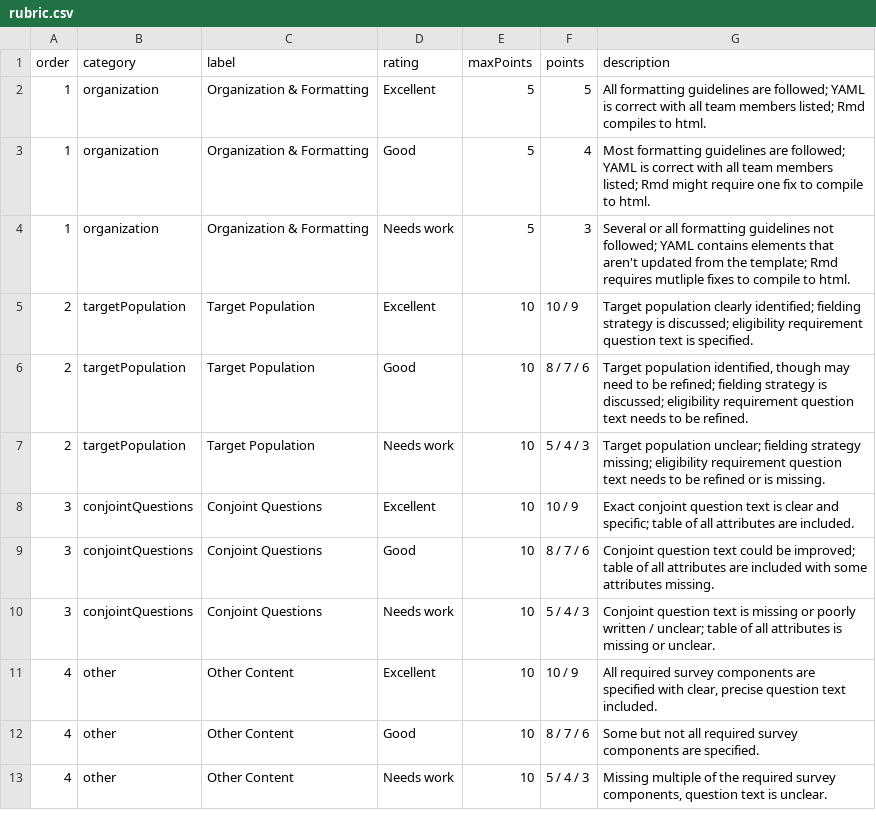
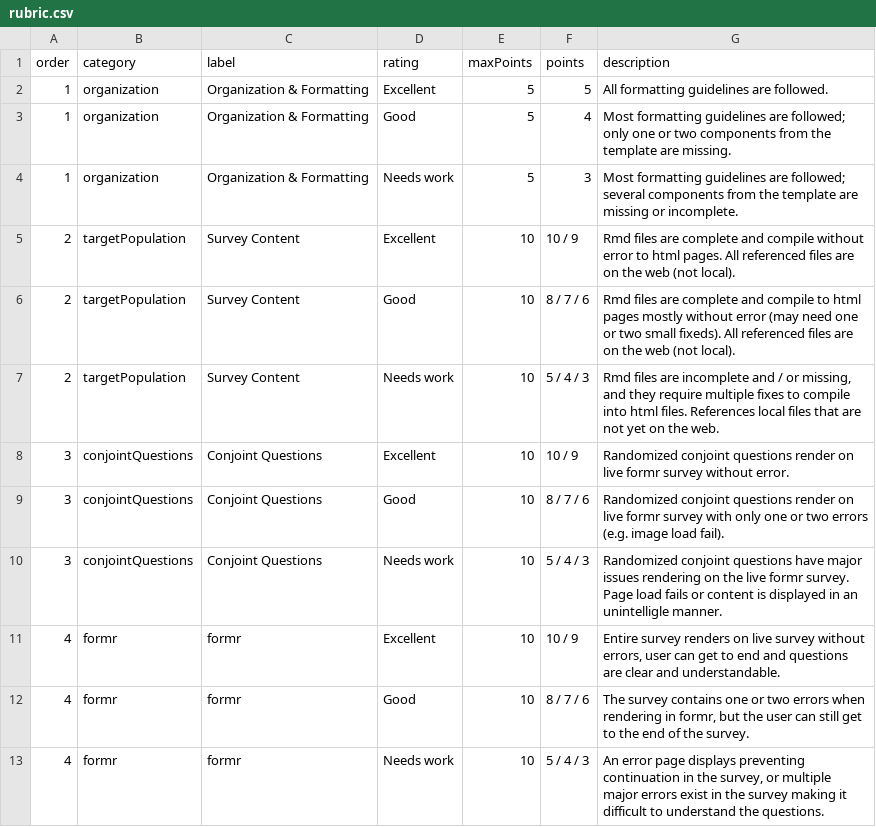
Before and after one commit to emse-madd-gwu/2021-Fall, a CSV file: project/pilot/rubric.csv, drawn as a sheet.

Commit message:
added pilot survey rubric

```diff
--- a/project/pilot/rubric.csv
+++ b/project/pilot/rubric.csv
@@ -1,13 +1,13 @@
 order,category,label,rating,maxPoints,points,description
-1,organization,Organization & Formatting,Excellent,5,5,All formatting guidelines are followed; YAML is correct with all team members listed; Rmd compiles to html.
-1,organization,Organization & Formatting,Good,5,4,Most formatting guidelines are followed; YAML is correct with all team members listed; Rmd might require one fix to compile to html.
-1,organization,Organization & Formatting,Needs work,5,3,Several or all formatting guidelines not followed; YAML contains elements that aren't updated from the template; Rmd requires mutliple fixes to compile to html.
-2,targetPopulation,Target Population,Excellent,10,10 / 9,Target population clearly identified; fielding strategy is discussed; eligibility requirement question text is specified.
-2,targetPopulation,Target Population,Good,10,8 / 7 / 6,"Target population identified, though may need to be refined; fielding strategy is discussed; eligibility requirement question text needs to be refined."
-2,targetPopulation,Target Population,Needs work,10,5 / 4 / 3,Target population unclear; fielding strategy missing; eligibility requirement question text needs to be refined or is missing.
-3,conjointQuestions,Conjoint Questions,Excellent,10,10 / 9,Exact conjoint question text is clear and specific; table of all attributes are included.
-3,conjointQuestions,Conjoint Questions,Good,10,8 / 7 / 6,Conjoint question text could be improved; table of all attributes are included with some attributes missing.
-3,conjointQuestions,Conjoint Questions,Needs work,10,5 / 4 / 3,Conjoint question text is missing or poorly written / unclear; table of all attributes is missing or unclear.
-4,other,Other Content,Excellent,10,10 / 9,"All required survey components are specified with clear, precise question text included."
-4,other,Other Content,Good,10,8 / 7 / 6,Some but not all required survey components are specified.
-4,other,Other Content,Needs work,10,5 / 4 / 3,"Missing multiple of the required survey components, question text is unclear."
+1,organization,Organization & Formatting,Excellent,5,5,All formatting guidelines are followed.
+1,organization,Organization & Formatting,Good,5,4,Most formatting guidelines are followed; only one or two components from the template are missing.
+1,organization,Organization & Formatting,Needs work,5,3,Most formatting guidelines are followed; several components from the template are missing or incomplete.
+2,targetPopulation,Survey Content,Excellent,10,10 / 9,Rmd files are complete and compile without error to html pages. All referenced files are on the web (not local).
+2,targetPopulation,Survey Content,Good,10,8 / 7 / 6,Rmd files are complete and compile to html pages mostly without error (may need one or two small fixeds). All referenced files are on the web (not local).
+2,targetPopulation,Survey Content,Needs work,10,5 / 4 / 3,"Rmd files are incomplete and / or missing, and they require multiple fixes to compile into html files. References local files that are not yet on the web."
+3,conjointQuestions,Conjoint Questions,Excellent,10,10 / 9,Randomized conjoint questions render on live formr survey without error.
+3,conjointQuestions,Conjoint Questions,Good,10,8 / 7 / 6,Randomized conjoint questions render on live formr survey with only one or two errors (e.g. image load fail).
+3,conjointQuestions,Conjoint Questions,Needs work,10,5 / 4 / 3,Randomized conjoint questions have major issues rendering on the live formr survey. Page load fails or content is displayed in an unintelligle manner.
+4,formr,formr,Excellent,10,10 / 9,"Entire survey renders on live survey without errors, user can get to end and questions are clear and understandable."
+4,formr,formr,Good,10,8 / 7 / 6,"The survey contains one or two errors when rendering in formr, but the user can still get to the end of the survey."
+4,formr,formr,Needs work,10,5 / 4 / 3,"An error page displays preventing continuation in the survey, or multiple major errors exist in the survey making it difficult to understand the questions."
```
Also changed, not shown: 1 other file.
